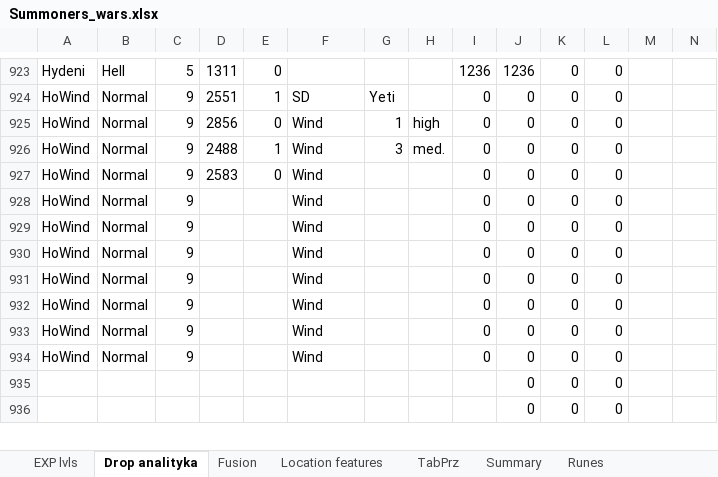
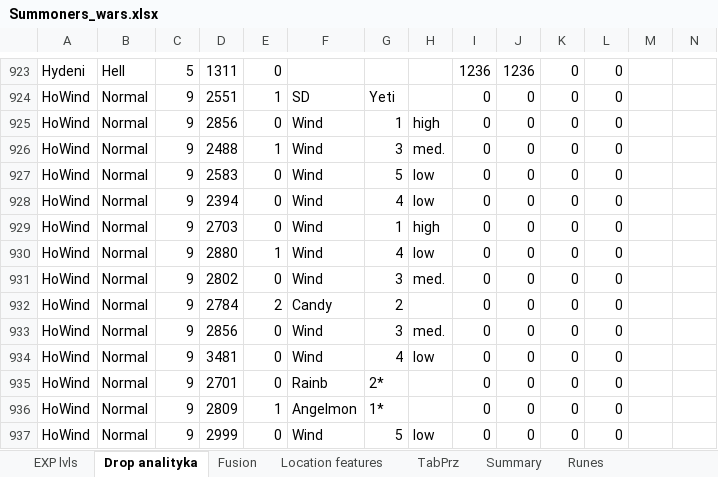
Before and after one commit to mariusz1976/mmorpg, an Excel workbook: Summoners_wars.xlsx, sheet Drop analityka, drawn as a sheet; only a part is shown, gaps mark what is left out; values as stored, in another font and other column widths than the file's, no borders; table styles not drawn; removed rows and columns are numbered as before the commit, all else as after; rows hold the shown columns only; the diff covers the shown part only; the diff names each change by its address in the sheet, - before the commit and + after, or states it on an @@ line.

Commit message:
no message

```diff
--- a/Summoners_wars.xlsx (sheet Drop analityka)
+++ b/Summoners_wars.xlsx (sheet Drop analityka)
-G927: (empty)
+G927: 5
-H927:H928: (empty)
+H927:H928: low
-D928: (empty)
+D928: 2394
-E928:E929: (empty)
+E928:E929: 0
-G928: (empty)
+G928: 4
-D929: (empty)
+D929: 2703
-G929: (empty)
+G929: 1
-H929: (empty)
+H929: high
-D930: (empty)
+D930: 2880
-E930: (empty)
+E930: 1
-G930: (empty)
+G930: 4
-H930: (empty)
+H930: low
-D931: (empty)
+D931: 2802
-E931: (empty)
+E931: 0
-G931: (empty)
+G931: 3
-H931: (empty)
+H931: med.
+row 932: HoWind | Normal | 9 | 2784 | 2 | Candy | 2 |  | 0 | 0 | 0 | 0
-D933: (empty)
+D933: 2856
-E933:E934: (empty)
+E933:E934: 0
-G933: (empty)
+G933: 3
-H933: (empty)
+H933: med.
-D934: (empty)
+D934: 3481
-G934: (empty)
+G934: 4
-H934: (empty)
+H934: low
+row 935: HoWind | Normal | 9 | 2701 | 0 | Rainb | 2* |  | 0 | 0 | 0 | 0
+row 936: HoWind | Normal | 9 | 2809 | 1 | Angelmon | 1* |  | 0 | 0 | 0 | 0
-D937: (empty)
+D937: 2999
-E937: (empty)
+E937: 0
-G937: (empty)
+G937: 5
-H937: (empty)
+H937: low
-row 935:  |  |  |  |  |  |  |  |  | 0 | 0 | 0
-row 936:  |  |  |  |  |  |  |  |  | 0 | 0 | 0
```
Also changed, not shown: 53 added rows and 54 removed rows elsewhere in this sheet, sheet Location features, sheet Fusion, hidden cells.
